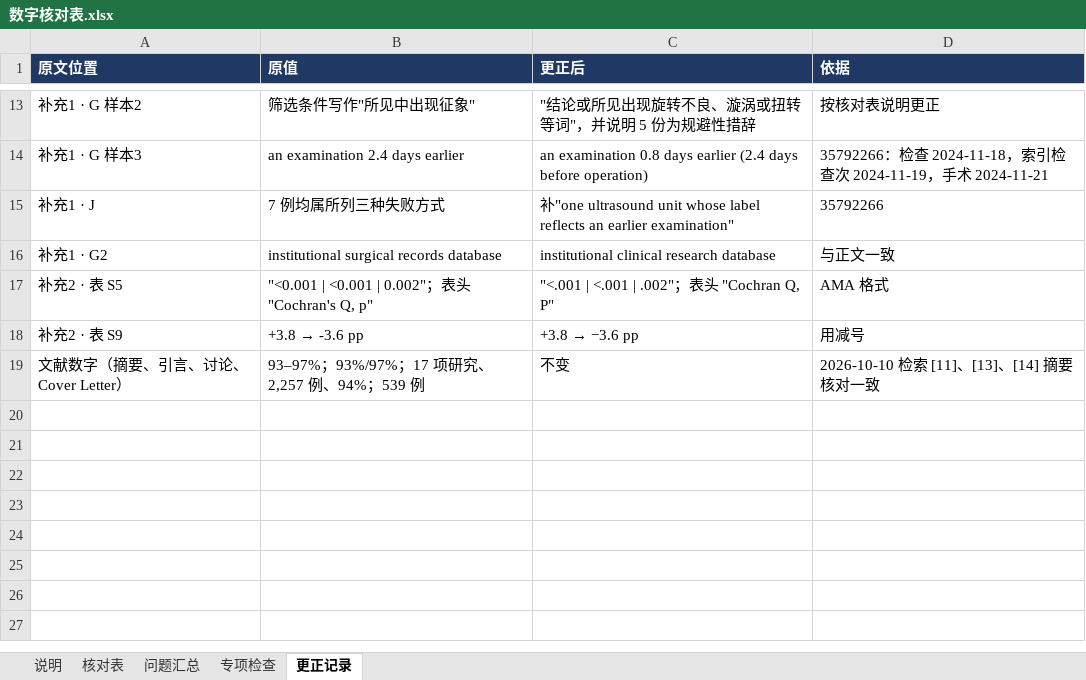
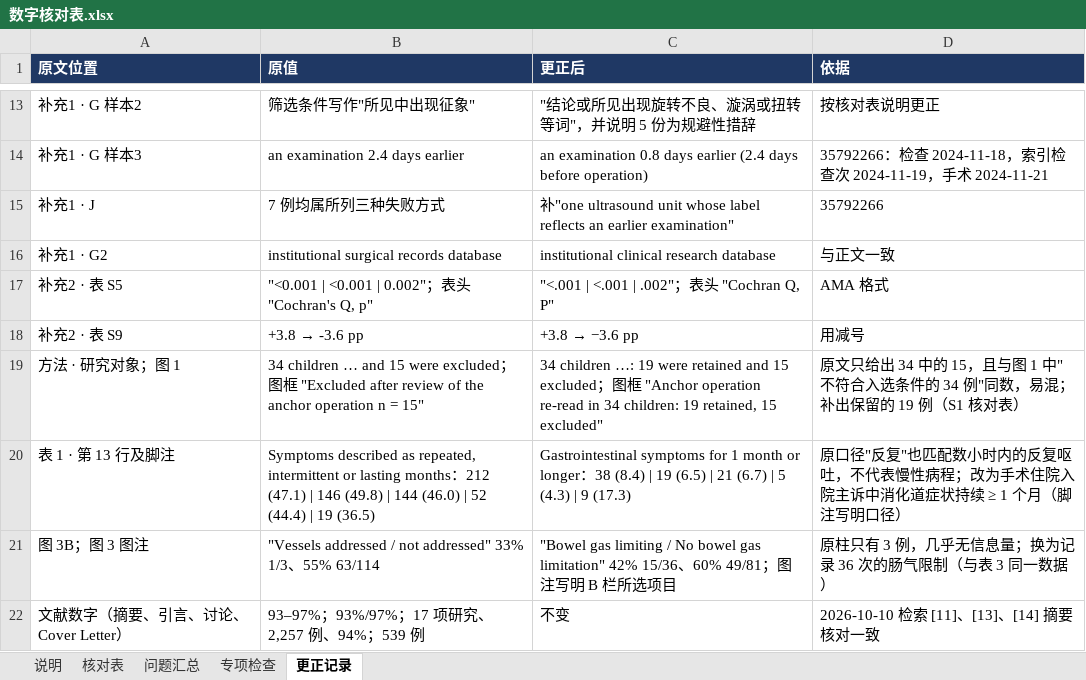
Before and after one commit to hthien76413-dotcom/-Diagnostic-performance-of-intestinal-malrotation, an Excel workbook: 数字核对表.xlsx, sheet 更正记录, drawn as a sheet; only a part is shown, gaps mark what is left out; values as stored, in another font and other column widths than the file's, no borders; charts and pictures not drawn; the diff names each change by its address in the sheet, - before the commit and + after, or states it on an @@ line.

```diff
--- a/数字核对表.xlsx (sheet 更正记录)
+++ b/数字核对表.xlsx (sheet 更正记录)
+row 19: 方法 · 研究对象；图 1 | 34 children … and 15 were excluded；图框 "Excluded after review of the anchor operation n = 15" | 34 children …: 19 were retained and 15 excluded；图框 "Anchor operation re-read in 34 children: 19 retained, 15 excluded" | 原文只给出 34 中的 15，且与图 1 中"不符合入选条件的 34 例"同数，易混；补出保留的 19 例（S1 核对表）
+row 20: 表 1 · 第 13 行及脚注 | Symptoms described as repeated, intermittent or lasting months：212 (47.1) | 146 (49.8) | 144 (46.0) | 52 (44.4) | 19 (36.5) | Gastrointestinal symptoms for 1 month or longer：38 (8.4) | 19 (6.5) | 21 (6.7) | 5 (4.3) | 9 (17.3) | 原口径"反复"也匹配数小时内的反复呕吐，不代表慢性病程；改为手术住院入院主诉中消化道症状持续 ≥ 1 个月（脚注写明口径）
+row 21: 图 3B；图 3 图注 | "Vessels addressed / not addressed" 33% 1/3、55% 63/114 | "Bowel gas limiting / No bowel gas limitation" 42% 15/36、60% 49/81；图注写明 B 栏所选项目 | 原柱只有 3 例，几乎无信息量；换为记录 36 次的肠气限制（与表 3 同一数据）
```
Also changed, not shown: sheet 核对表, sheet 问题汇总, sheet 专项检查, sheet 说明, 22 other files.
